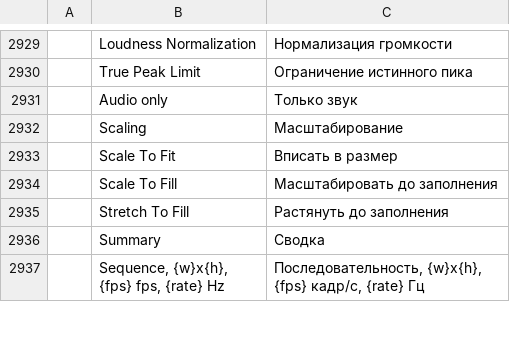
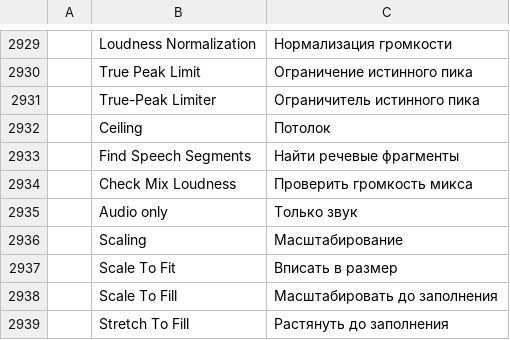
Before and after one commit to vansyson1308/editfilm, a TSV file: crates/ui-egui/src/i18n/ru.tsv, drawn as a sheet; only a part is shown, gaps mark what is left out; the shorter side is filled out with more unchanged rows; the diff names each change by its address in the sheet, - before the commit and + after, or states it on an @@ line.

Commit message:
audio: speech segments, speech-aware Auto-Match, mix.check, ducking depth, export true-peak limiter (#30)
Fixes #15.

- essentialSound.autoMatch measures Dialogue over its speech, skips Dialogue
  with no speech, applies target to Dialogue only and caps the gain change
  (maxGainDb, default 12 dB) with warnings.
- New mix.check: loudness, true peak and LRA for the mix, tracks and roles,
  with the music-under-dialogue difference and a verdict against targetDb.
  generateDucking takes depthDb and ducks under detected speech.
- Export: a -1 dBTP true-peak limiter on by default except when float PCM is
  written; internal renders never limit; exports report their true peak.
- audio-dsp speech detector (clean room) and audio.speechSegments; razor,
  Add Edit and trim warn when a cut lands inside speech and suggest the
  nearest pauses.

```diff
--- a/crates/ui-egui/src/i18n/ru.tsv
+++ b/crates/ui-egui/src/i18n/ru.tsv
+row 2931:  | True-Peak Limiter | Ограничитель истинного пика
+row 2932:  | Ceiling | Потолок
+row 2933:  | Find Speech Segments | Найти речевые фрагменты
+row 2934:  | Check Mix Loudness | Проверить громкость микса
```
Also changed, not shown: crates/ui-egui/src/i18n/fr.tsv, crates/ui-egui/src/i18n/ja.tsv, 44 other files.
